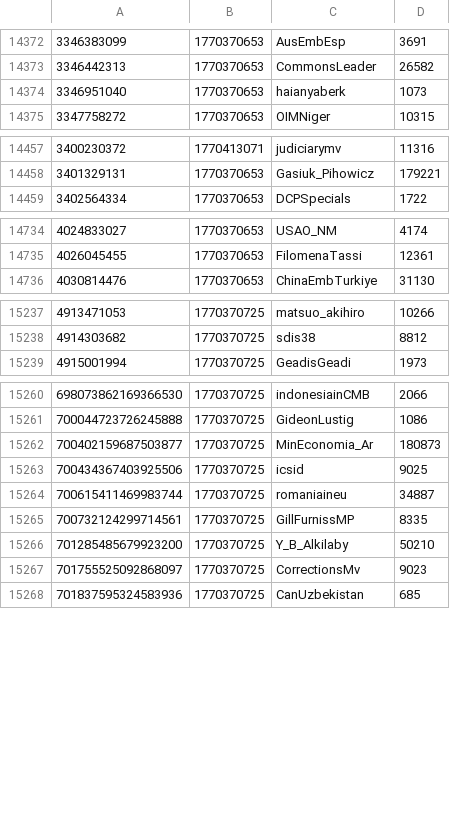
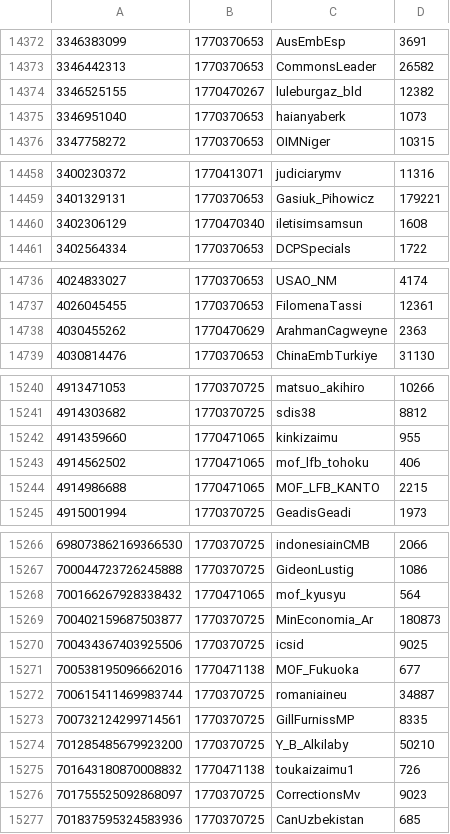
Before and after one commit to travisbrown/xgov, a CSV file: accounts.csv, drawn as a sheet; only a part is shown, gaps mark what is left out; the diff covers the shown part only.

Commit message:
Add accounts

```diff
--- a/accounts.csv
+++ b/accounts.csv
@@ -14373,2 +14373,3 @@
 3346442313,1770370653,CommonsLeader,26582
+3346525155,1770470267,luleburgaz_bld,12382
 3346951040,1770370653,haianyaberk,1073
@@ -14458,2 +14459,3 @@
 3401329131,1770370653,Gasiuk_Pihowicz,179221
+3402306129,1770470340,iletisimsamsun,1608
 3402564334,1770370653,DCPSpecials,1722
@@ -14735,2 +14737,3 @@
 4026045455,1770370653,FilomenaTassi,12361
+4030455262,1770470629,ArahmanCagweyne,2363
 4030814476,1770370653,ChinaEmbTurkiye,31130
@@ -15238,2 +15241,5 @@
 4914303682,1770370725,sdis38,8812
+4914359660,1770471065,kinkizaimu,955
+4914562502,1770471065,mof_lfb_tohoku,406
+4914986688,1770471065,MOF_LFB_KANTO,2215
 4915001994,1770370725,GeadisGeadi,1973
@@ -15261,4 +15267,6 @@
 700044723726245888,1770370725,GideonLustig,1086
+700166267928338432,1770471065,mof_kyusyu,564
 700402159687503877,1770370725,MinEconomia_Ar,180873
 700434367403925506,1770370725,icsid,9025
+700538195096662016,1770471138,MOF_Fukuoka,677
 700615411469983744,1770370725,romaniaineu,34887
@@ -15266,2 +15274,3 @@
 701285485679923200,1770370725,Y_B_Alkilaby,50210
+701643180870008832,1770471138,toukaizaimu1,726
 701755525092868097,1770370725,CorrectionsMv,9023
```
Also changed, not shown: 10 added rows elsewhere in this file.
